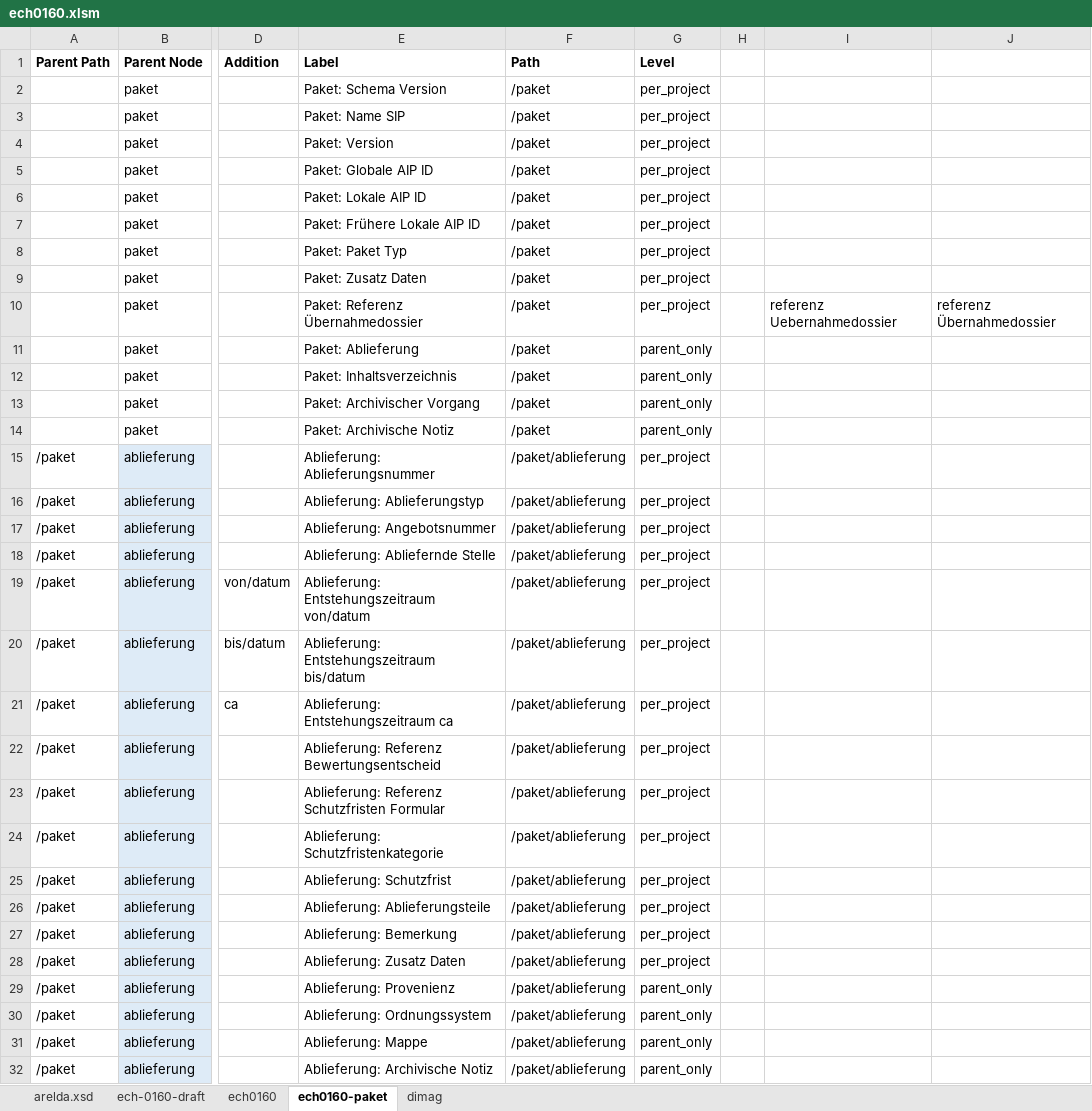
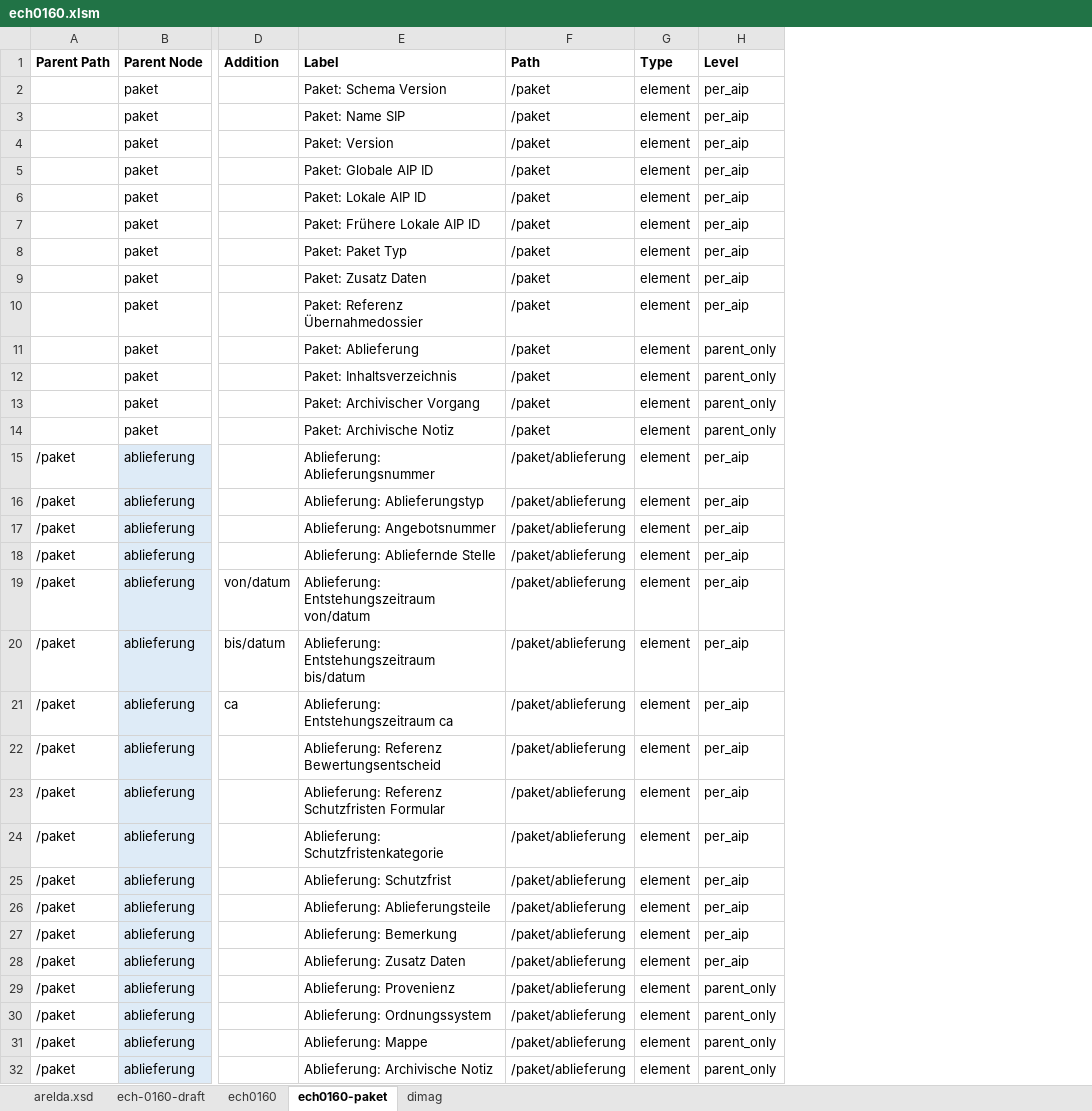
Before and after one commit to kilchenmann/eDing, an Excel workbook: mapping/ech0160.xlsm, sheet ech0160-paket, drawn as a sheet; only a part is shown, gaps mark what is left out; values as stored, in another font and other column widths than the file's, no borders; removed rows and columns are numbered as before the commit, all else as after; the diff covers the shown part only; the diff names each change by its address in the sheet, - before the commit and + after, or states it on an @@ line.

Commit message:
feat(mapping): ingest per aip should be ready

```diff
--- a/mapping/ech0160.xlsm (sheet ech0160-paket)
+++ b/mapping/ech0160.xlsm (sheet ech0160-paket)
+column G (Type), rows 2-32: all element
-column H, empty
-column I, row 10: referenz Uebernahmedossier
-column J, row 10: referenz Übernahmedossier
-H2:H10 (Level): per_project
+H2:H10 (Level): per_aip
-H15:H28 (Level): per_project
+H15:H28 (Level): per_aip
```
Also changed, not shown: 59 edited cells elsewhere in this sheet, 6 other files.
